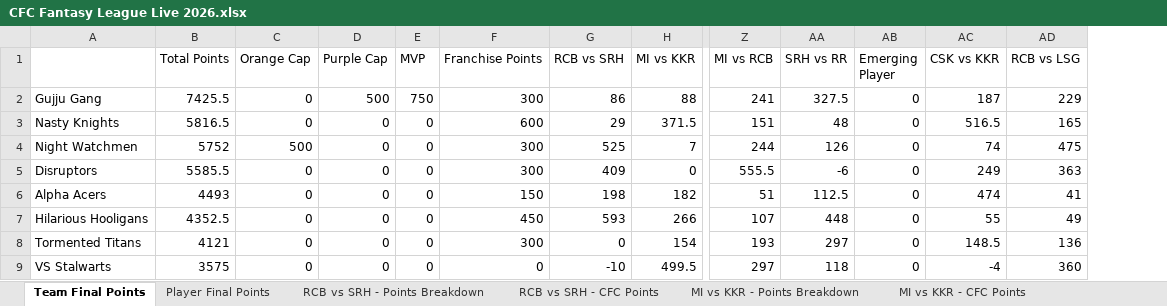
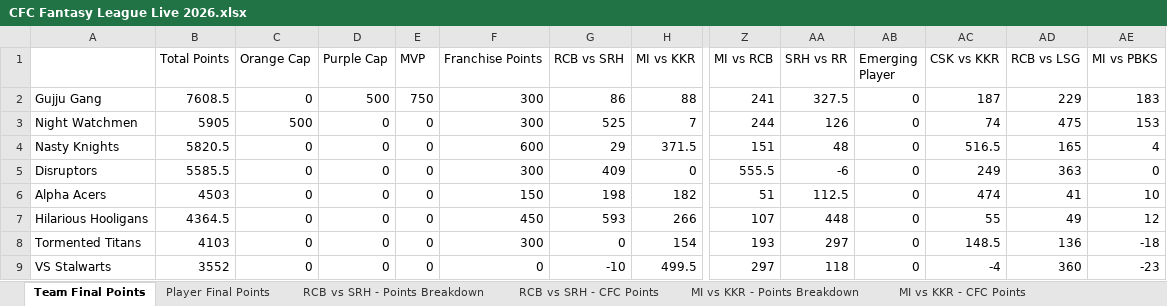
Before and after one commit to nisarg-m-shah/IPL-Fantasy-2026, an Excel workbook: CFC Fantasy League Live 2026.xlsx, sheet Team Final Points, drawn as a sheet; only a part is shown, gaps mark what is left out; values as stored, in another font and other column widths than the file's, no borders; removed rows and columns are numbered as before the commit, all else as after; rows hold the shown columns only; the diff names each change by its address in the sheet, - before the commit and + after, or states it on an @@ line.

```diff
--- a/CFC Fantasy League Live 2026.xlsx (sheet Team Final Points)
+++ b/CFC Fantasy League Live 2026.xlsx (sheet Team Final Points)
+column AE (MI vs PBKS), rows 2-3: 183 | 153; rows 5-9: 0 | 10 | 12 | -18 | -23
-B2 (Total Points): 7425.5
+B2 (Total Points): 7608.5
-row 3: Nasty Knights | 5816.5 | 0 | 0 | 0 | 600 | 29 | 371.5 | 151 | 48 | 0 | 516.5 | 165
-B3 (Total Points): 5752
+B3 (Total Points): 5905
+row 4: Nasty Knights | 5820.5 | 0 | 0 | 0 | 600 | 29 | 371.5 | 151 | 48 | 0 | 516.5 | 165 | 4
-B6 (Total Points): 4493
+B6 (Total Points): 4503
-B7 (Total Points): 4352.5
+B7 (Total Points): 4364.5
-B8 (Total Points): 4121
+B8 (Total Points): 4103
-B9 (Total Points): 3575
+B9 (Total Points): 3552
```
Also changed, not shown: sheet Player Final Points, other sheet tabs.
